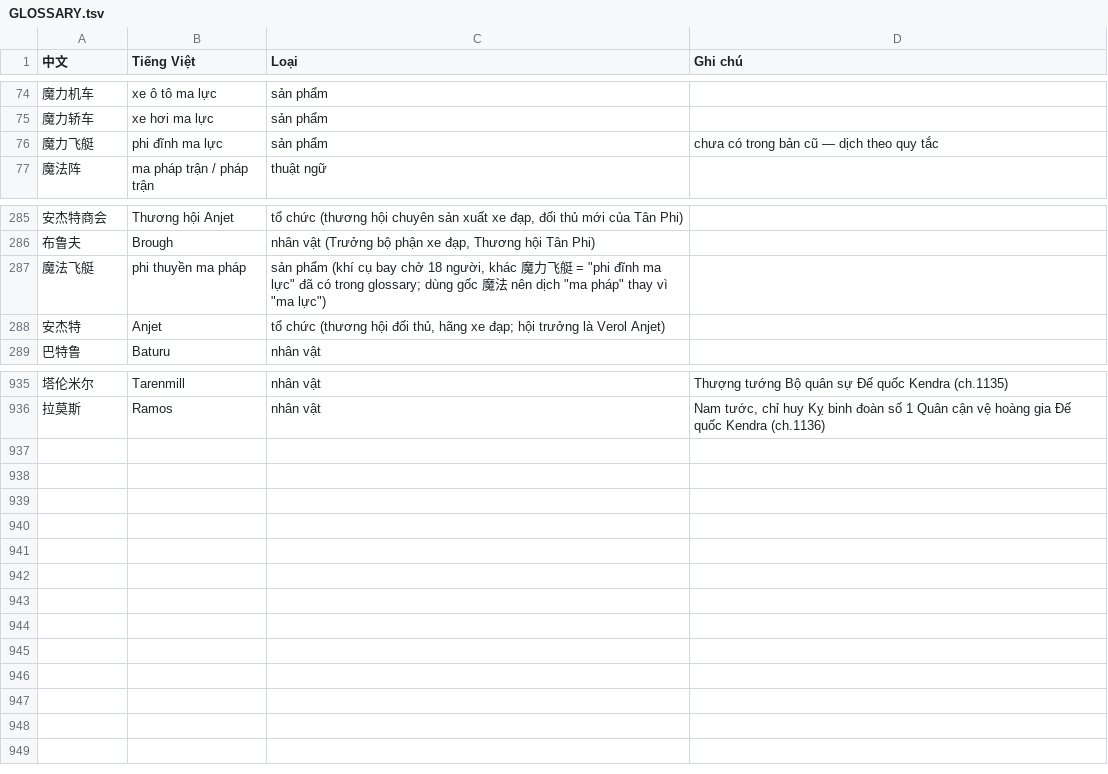
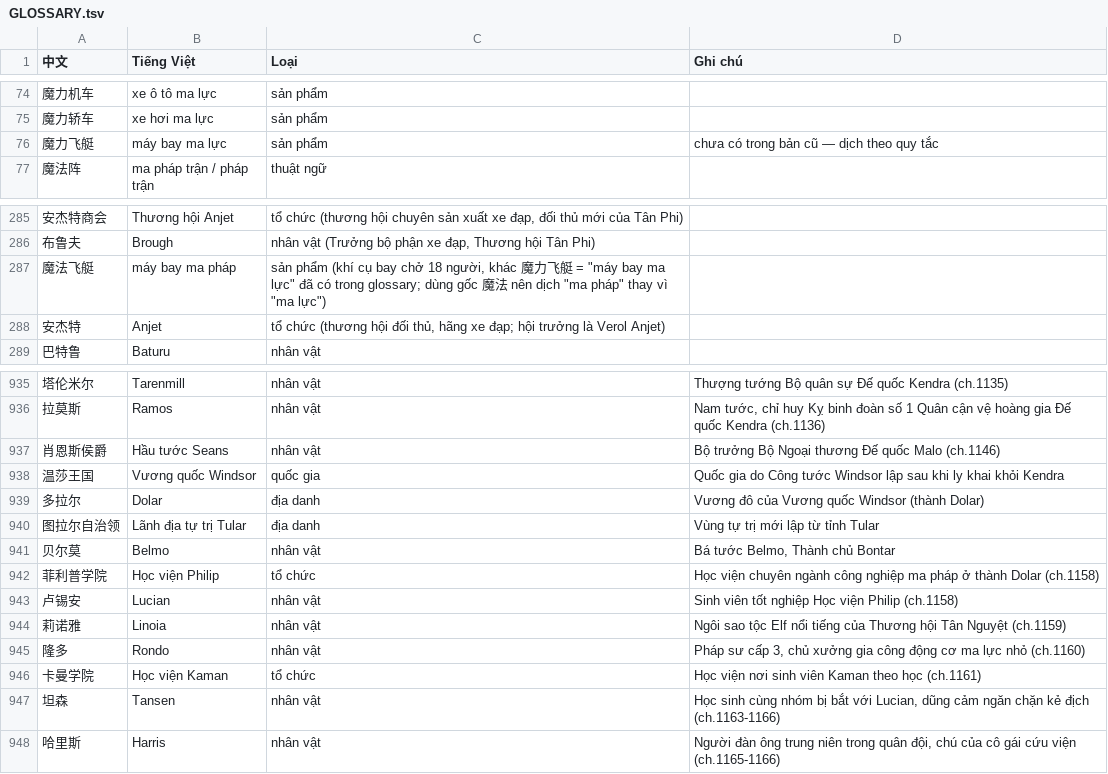
Before and after one commit to phuythanh/truyen-ma-phap-cong-nghiep, a TSV file: memo/GLOSSARY.tsv, drawn as a sheet; only a part is shown, gaps mark what is left out.

Commit message:
Merge translated chapters 1142-1166, update glossary, progress and build EPUB

```diff
--- a/memo/GLOSSARY.tsv
+++ b/memo/GLOSSARY.tsv
@@ -75,3 +75,3 @@
 魔力轿车	xe hơi ma lực	sản phẩm
-魔力飞艇	phi đĩnh ma lực	sản phẩm	chưa có trong bản cũ — dịch theo quy tắc
+魔力飞艇	máy bay ma lực	sản phẩm	chưa có trong bản cũ — dịch theo quy tắc
 魔法阵	ma pháp trận / pháp trận	thuật ngữ
@@ -286,3 +286,3 @@
 布鲁夫	Brough	nhân vật (Trưởng bộ phận xe đạp, Thương hội Tân Phi)
-魔法飞艇	phi thuyền ma pháp	sản phẩm (khí cụ bay chở 18 người, khác 魔力飞艇 = "phi đĩnh ma lực" đã có trong glossary; dùng gốc 魔法 nên dịch "ma pháp" thay vì "ma lực")
+魔法飞艇	máy bay ma pháp	sản phẩm (khí cụ bay chở 18 người, khác 魔力飞艇 = "máy bay ma lực" đã có trong glossary; dùng gốc 魔法 nên dịch "ma pháp" thay vì "ma lực")
 安杰特	Anjet	tổ chức (thương hội đối thủ, hãng xe đạp; hội trưởng là Verol Anjet)
@@ -936 +936,13 @@
 拉莫斯	Ramos	nhân vật	Nam tước, chỉ huy Kỵ binh đoàn số 1 Quân cận vệ hoàng gia Đế quốc Kendra (ch.1136)
+肖恩斯侯爵	Hầu tước Seans	nhân vật	Bộ trưởng Bộ Ngoại thương Đế quốc Malo (ch.1146)
+温莎王国	Vương quốc Windsor	quốc gia	Quốc gia do Công tước Windsor lập sau khi ly khai khỏi Kendra
+多拉尔	Dolar	địa danh	Vương đô của Vương quốc Windsor (thành Dolar)
+图拉尔自治领	Lãnh địa tự trị Tular	địa danh	Vùng tự trị mới lập từ tỉnh Tular
+贝尔莫	Belmo	nhân vật	Bá tước Belmo, Thành chủ Bontar
+菲利普学院	Học viện Philip	tổ chức	Học viện chuyên ngành công nghiệp ma pháp ở thành Dolar (ch.1158)
+卢锡安	Lucian	nhân vật	Sinh viên tốt nghiệp Học viện Philip (ch.1158)
+莉诺雅	Linoia	nhân vật	Ngôi sao tộc Elf nổi tiếng của Thương hội Tân Nguyệt (ch.1159)
+隆多	Rondo	nhân vật	Pháp sư cấp 3, chủ xưởng gia công động cơ ma lực nhỏ (ch.1160)
+卡曼学院	Học viện Kaman	tổ chức	Học viện nơi sinh viên Kaman theo học (ch.1161)
+坦森	Tansen	nhân vật	Học sinh cùng nhóm bị bắt với Lucian, dũng cảm ngăn chặn kẻ địch (ch.1163-1166)
+哈里斯	Harris	nhân vật	Người đàn ông trung niên trong quân đội, chú của cô gái cứu viện (ch.1165-1166)
```
Also changed, not shown: 32 other files.
